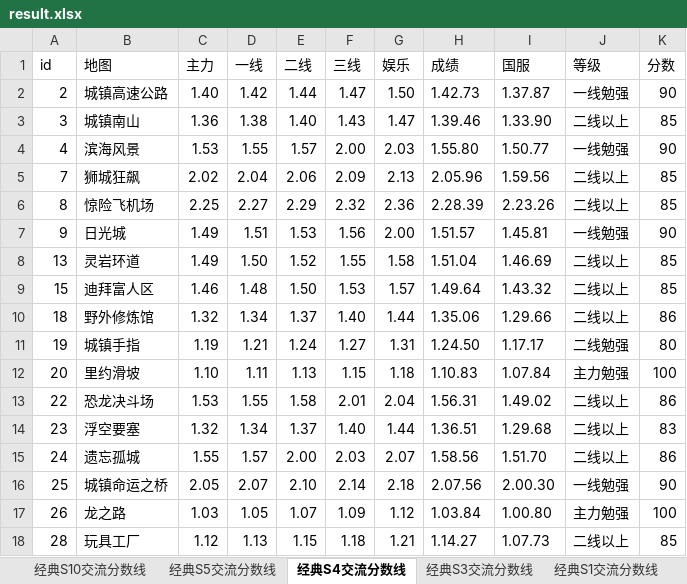
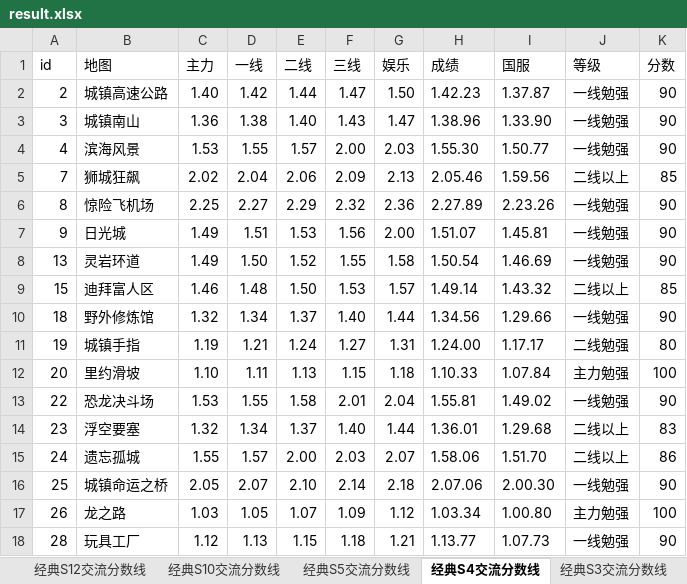
Before and after one commit to Felix-Project/GameRecord, an Excel workbook: game/result.xlsx, sheet 经典S4交流分数线, drawn as a sheet; only a part is shown; values as stored, in another font and other column widths than the file's, no cell formats; the diff covers the shown part only; the diff names each change by its address in the sheet, - before the commit and + after, or states it on an @@ line.

```diff
--- a/game/result.xlsx (sheet 经典S4交流分数线)
+++ b/game/result.xlsx (sheet 经典S4交流分数线)
+sheet tab: 经典S12交流分数线
-H2 (成绩): 1.42.73
+H2 (成绩): 1.42.23
-H3 (成绩): 1.39.46
+H3 (成绩): 1.38.96
-J3 (等级): 二线以上
+J3 (等级): 一线勉强
-K3 (分数): 85
+K3 (分数): 90
-H4 (成绩): 1.55.80
+H4 (成绩): 1.55.30
-H5 (成绩): 2.05.96
+H5 (成绩): 2.05.46
-H6 (成绩): 2.28.39
+H6 (成绩): 2.27.89
-J6 (等级): 二线以上
+J6 (等级): 一线勉强
-K6 (分数): 85
+K6 (分数): 90
-H7 (成绩): 1.51.57
+H7 (成绩): 1.51.07
-H8 (成绩): 1.51.04
+H8 (成绩): 1.50.54
-J8 (等级): 二线以上
+J8 (等级): 一线勉强
-K8 (分数): 85
+K8 (分数): 90
-H9 (成绩): 1.49.64
+H9 (成绩): 1.49.14
-H10 (成绩): 1.35.06
+H10 (成绩): 1.34.56
-J10 (等级): 二线以上
+J10 (等级): 一线勉强
-K10 (分数): 86
+K10 (分数): 90
-H11 (成绩): 1.24.50
+H11 (成绩): 1.24.00
-H12 (成绩): 1.10.83
+H12 (成绩): 1.10.33
-H13 (成绩): 1.56.31
+H13 (成绩): 1.55.81
-J13 (等级): 二线以上
+J13 (等级): 一线勉强
-K13 (分数): 86
+K13 (分数): 90
-H14 (成绩): 1.36.51
+H14 (成绩): 1.36.01
-H15 (成绩): 1.58.56
+H15 (成绩): 1.58.06
-H16 (成绩): 2.07.56
+H16 (成绩): 2.07.06
-H17 (成绩): 1.03.84
+H17 (成绩): 1.03.34
-H18 (成绩): 1.14.27
+H18 (成绩): 1.13.77
-J18 (等级): 二线以上
+J18 (等级): 一线勉强
-K18 (分数): 85
+K18 (分数): 90
```
Also changed, not shown: 58 edited cells elsewhere in this sheet, sheet 经典S10交流分数线, sheet 经典S5交流分数线, sheet 经典S3交流分数线, sheet 经典S1交流分数线, cell formats, 6 other files.
